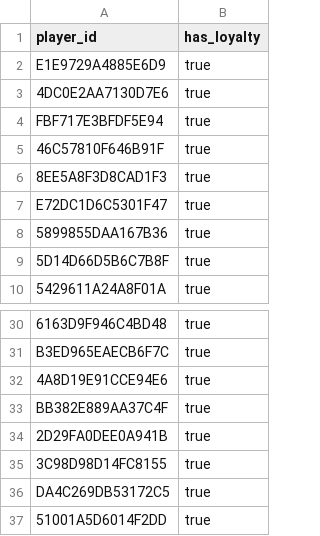
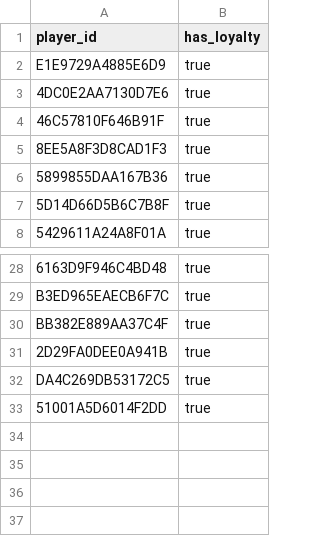
Before and after one commit to fr3ak2511/CS-Rewards-Bot, a CSV file: players.csv, drawn as a sheet; only a part is shown, gaps mark what is left out; the diff names each change by its address in the sheet, - before the commit and + after, or states it on an @@ line.

Commit message:
Update players.csv

```diff
--- a/players.csv
+++ b/players.csv
-row 4: FBF717E3BFDF5E94 | true
-row 7: E72DC1D6C5301F47 | true
-row 32: 4A8D19E91CCE94E6 | true
-row 35: 3C98D98D14FC8155 | true
```
